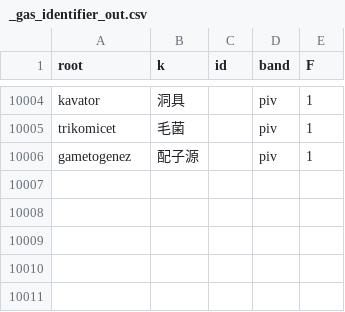
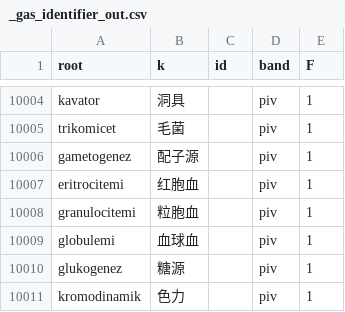
Before and after one commit to Takatakatake/kanji_assign, a CSV file: _gas_identifier_out.csv, drawn as a sheet; only a part is shown, gaps mark what is left out; the diff names each change by its address in the sheet, - before the commit and + after, or states it on an @@ line.

```diff
--- a/_gas_identifier_out.csv
+++ b/_gas_identifier_out.csv
+row 10007: eritrocitemi | 红胞血 |  | piv | 1
+row 10008: granulocitemi | 粒胞血 |  | piv | 1
+row 10009: globulemi | 血球血 |  | piv | 1
+row 10010: glukogenez | 糖源 |  | piv | 1
+row 10011: kromodinamik | 色力 |  | piv | 1
```
Also changed, not shown: _identifier_sidecar.tsv, _p_work.csv, 5 other files.
